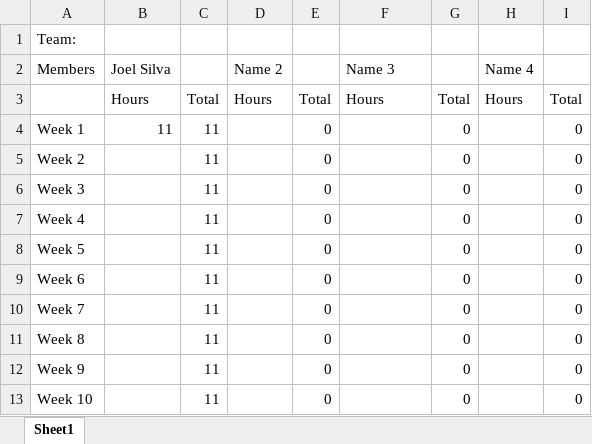
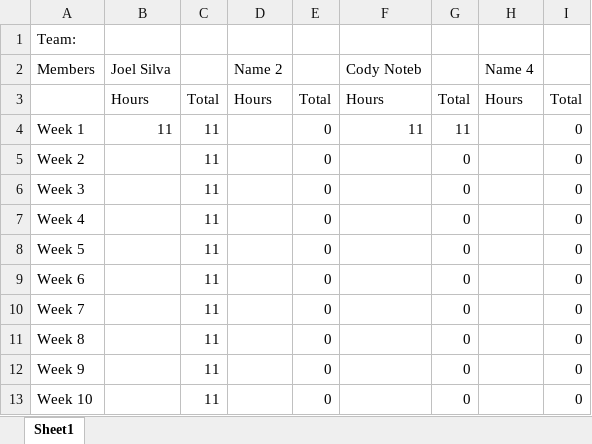
Before and after one commit to TeamCapstone/MillerConstruction-, an Excel workbook: TimeTracking.xlsx, sheet Sheet1, drawn as a sheet; values as stored, in another font and other column widths than the file's, no borders; the diff names each change by its address in the sheet, - before the commit and + after, or states it on an @@ line.

Commit message:
time

```diff
--- a/TimeTracking.xlsx (sheet Sheet1)
+++ b/TimeTracking.xlsx (sheet Sheet1)
-F2: Name 3
+F2: Cody Noteb
-F4: (empty)
+F4: 11
-G4: 0
+G4: 11
```
